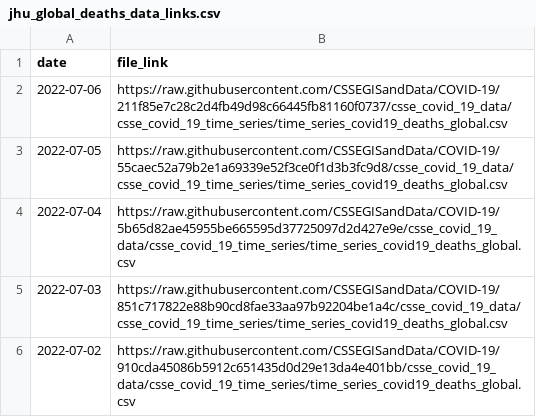
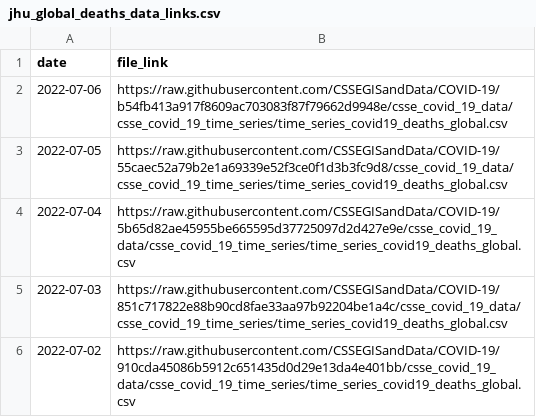
Before and after one commit to Serena-Wang/covidData, a CSV file: data/jhu_global_deaths_data_links.csv, drawn as a sheet; only a part is shown.

```diff
--- a/data/jhu_global_deaths_data_links.csv
+++ b/data/jhu_global_deaths_data_links.csv
@@ -1,3 +1,3 @@
 "date","file_link"
-2022-07-06,"https://raw.githubusercontent.com/CSSEGISandData/COVID-19/211f85e7c28c2d4fb49d98c66445fb81160f0737/csse_covid_19_data/csse_covid_19_time_series/time_series_covid19_deaths_global.csv"
+2022-07-06,"https://raw.githubusercontent.com/CSSEGISandData/COVID-19/b54fb413a917f8609ac703083f87f79662d9948e/csse_covid_19_data/csse_covid_19_time_series/time_series_covid19_deaths_global.csv"
 2022-07-05,"https://raw.githubusercontent.com/CSSEGISandData/COVID-19/55caec52a79b2e1a69339e52f3ce0f1d3b3fc9d8/csse_covid_19_data/csse_covid_19_time_series/time_series_covid19_deaths_global.csv"
```
Also changed, not shown: data/jhu_global_cases_data_links.csv.
